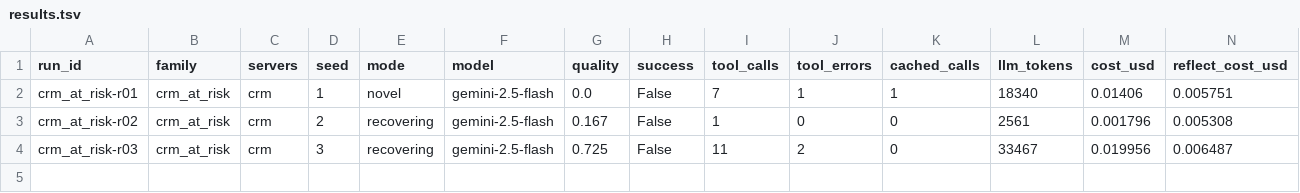
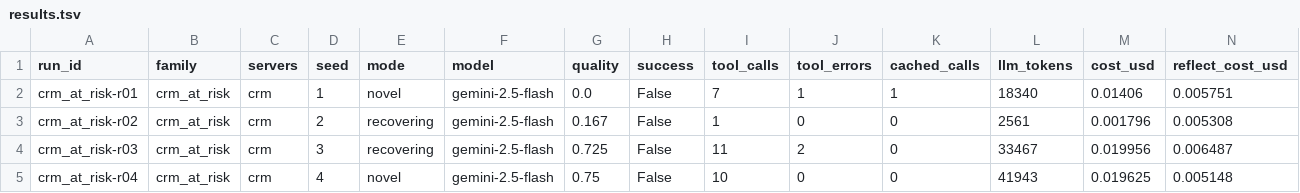
Before and after one commit to robu9/Astra, a TSV file: runs/results.tsv, drawn as a sheet; only a part is shown; rows hold the shown columns only; the diff names each change by its address in the sheet, - before the commit and + after, or states it on an @@ line.

Commit message:
learn(crm_at_risk): run r04

```diff
--- a/runs/results.tsv
+++ b/runs/results.tsv
+row 5: crm_at_risk-r04 | crm_at_risk | crm | 4 | novel | gemini-2.5-flash | 0.75 | False | 10 | 0 | 0 | 41943 | 0.019625 | 0.005148
```
Also changed, not shown: 7 other files.
